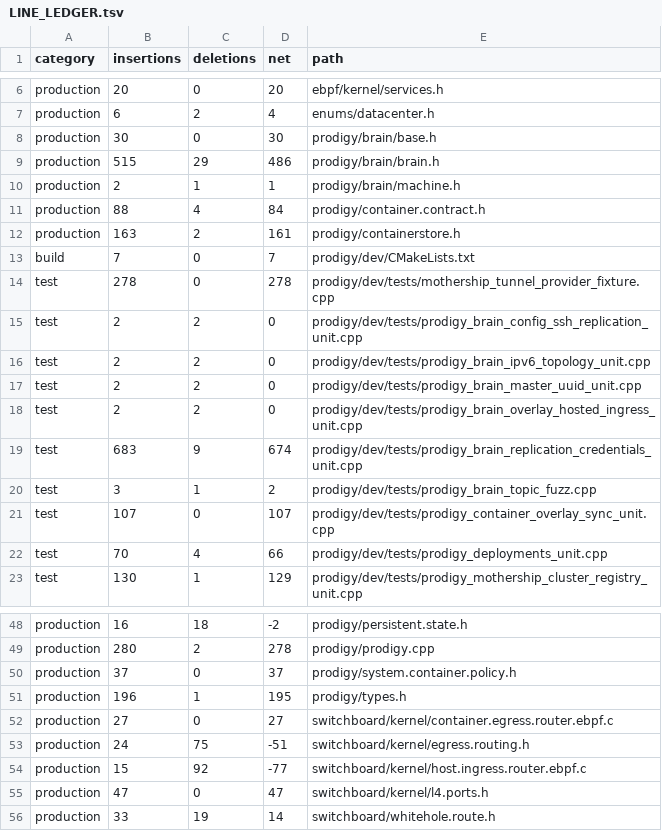
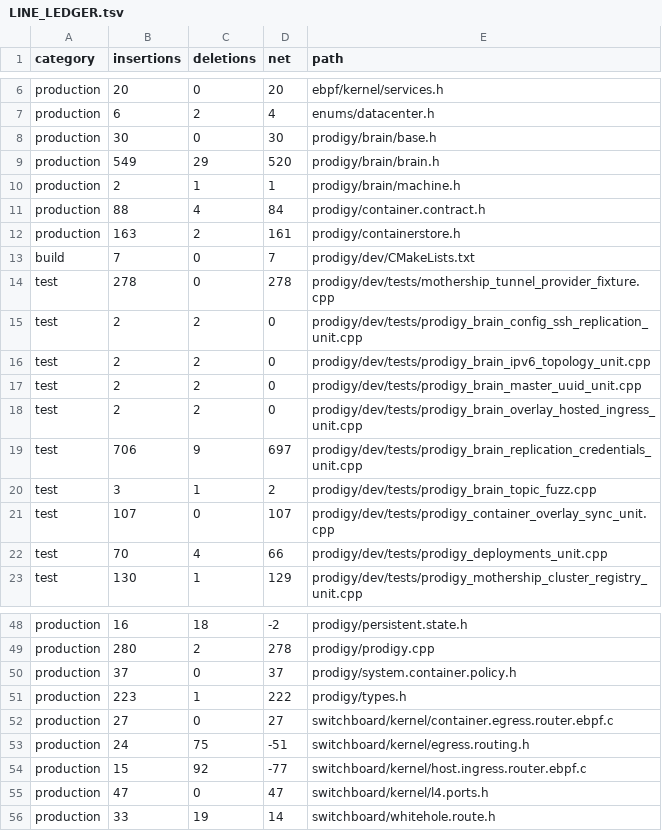
Before and after one commit to victorstewart/prodigy, a TSV file: prodigy/docs/tunnel-provider-refactor/LINE_LEDGER.tsv, drawn as a sheet; only a part is shown, gaps mark what is left out.

Commit message:
Make tunnel provider runtime phase explicit
Replace diagnostic-prefix provider exit control flow with TunnelProviderPhase and bounded retry state.

Return from running-provider reconcile/report before artifact presence or load work, with focused counter coverage in the Brain unit.

Refresh the tunnel-provider refactor report, ledger, performance notes, and test matrix for this slice.

```diff
--- a/prodigy/docs/tunnel-provider-refactor/LINE_LEDGER.tsv
+++ b/prodigy/docs/tunnel-provider-refactor/LINE_LEDGER.tsv
@@ -8,3 +8,3 @@ production	6	2	4	enums/datacenter.h
 production	30	0	30	prodigy/brain/base.h
-production	515	29	486	prodigy/brain/brain.h
+production	549	29	520	prodigy/brain/brain.h
 production	2	1	1	prodigy/brain/machine.h
@@ -18,3 +18,3 @@ test	2	2	0	prodigy/dev/tests/prodigy_brain_master_uuid_unit.cpp
 test	2	2	0	prodigy/dev/tests/prodigy_brain_overlay_hosted_ingress_unit.cpp
-test	683	9	674	prodigy/dev/tests/prodigy_brain_replication_credentials_unit.cpp
+test	706	9	697	prodigy/dev/tests/prodigy_brain_replication_credentials_unit.cpp
 test	3	1	2	prodigy/dev/tests/prodigy_brain_topic_fuzz.cpp
@@ -50,3 +50,3 @@ production	280	2	278	prodigy/prodigy.cpp
 production	37	0	37	prodigy/system.container.policy.h
-production	196	1	195	prodigy/types.h
+production	223	1	222	prodigy/types.h
 production	27	0	27	switchboard/kernel/container.egress.router.ebpf.c
```
Also changed, not shown: 6 other files.
